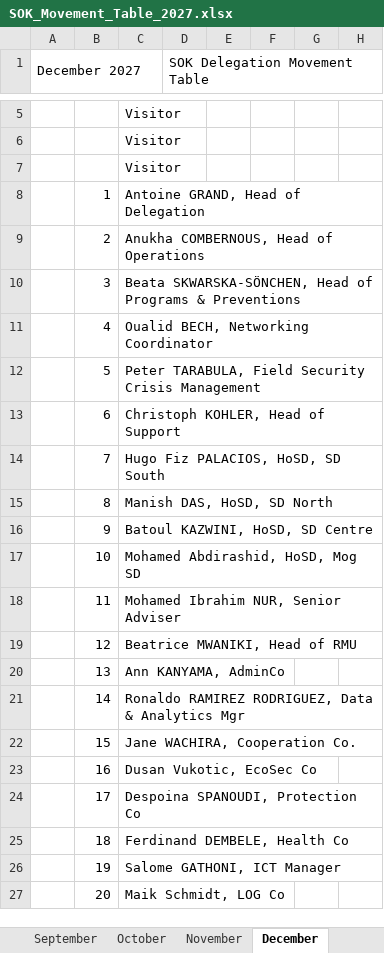
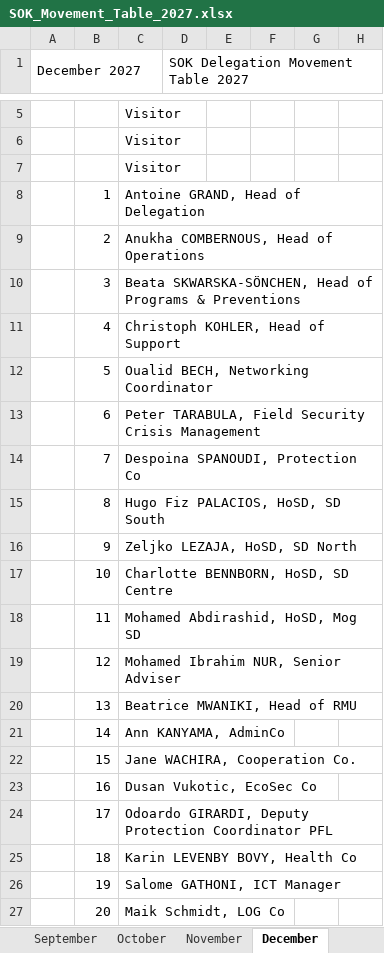
Before and after one commit to adoyodavid6-ai/Elans, an Excel workbook: SOK_Movement_Table_2027.xlsx, sheet December, drawn as a sheet; only a part is shown, gaps mark what is left out; values as stored, in another font and other column widths than the file's, no cell formats; the diff covers the shown part only; the diff names each change by its address in the sheet, - before the commit and + after, or states it on an @@ line.

```diff
--- a/SOK_Movement_Table_2027.xlsx (sheet December)
+++ b/SOK_Movement_Table_2027.xlsx (sheet December)
-D1: SOK Delegation Movement Table
+D1: SOK Delegation Movement Table 2027
-C11: Oualid BECH, Networking Coordinator
+C11: Christoph KOHLER, Head of Support
-C12: Peter TARABULA, Field Security Crisis Management
+C12: Oualid BECH, Networking Coordinator
-C13: Christoph KOHLER, Head of Support
+C13: Peter TARABULA, Field Security Crisis Management
-C14: Hugo Fiz PALACIOS, HoSD, SD South
+C14: Despoina SPANOUDI, Protection Co
-C15: Manish DAS, HoSD, SD North
+C15: Hugo Fiz PALACIOS, HoSD, SD South
-C16: Batoul KAZWINI, HoSD, SD Centre
+C16: Zeljko LEZAJA, HoSD, SD North
-C17: Mohamed Abdirashid, HoSD, Mog SD
+C17: Charlotte BENNBORN, HoSD, SD Centre
-C18: Mohamed Ibrahim NUR, Senior Adviser
+C18: Mohamed Abdirashid, HoSD, Mog SD
-C19: Beatrice MWANIKI, Head of RMU
+C19: Mohamed Ibrahim NUR, Senior Adviser
-C20: Ann KANYAMA, AdminCo
+C20: Beatrice MWANIKI, Head of RMU
-C21: Ronaldo RAMIREZ RODRIGUEZ, Data & Analytics Mgr
+C21: Ann KANYAMA, AdminCo
-C24: Despoina SPANOUDI, Protection Co
+C24: Odoardo GIRARDI, Deputy Protection Coordinator PFL
-C25: Ferdinand DEMBELE, Health Co
+C25: Karin LEVENBY BOVY, Health Co
```
Also changed, not shown: 2 added rows and 31 edited cells elsewhere in this sheet, sheet March, sheet October, sheet May, sheet April, sheet November, sheet September, 5 more sheets, other sheet tabs, cell formats.
